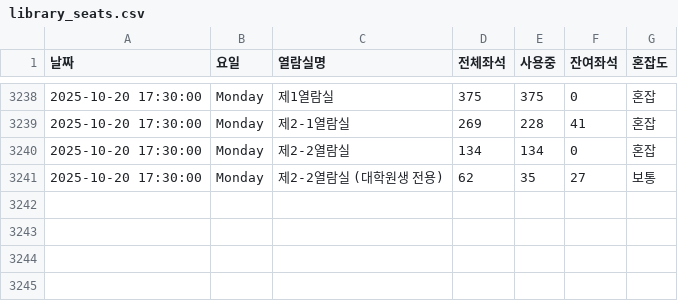
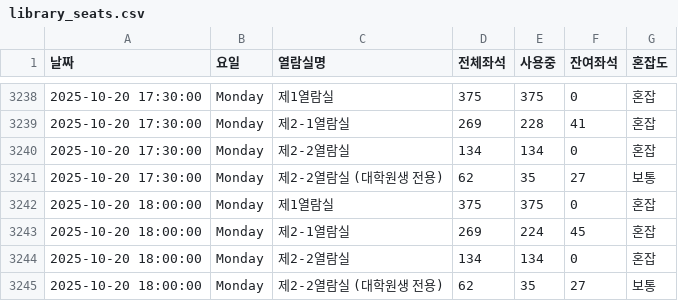
Before and after one commit to dony-beep/library_seat, a CSV file: library_seats.csv, drawn as a sheet; only a part is shown, gaps mark what is left out; the diff names each change by its address in the sheet, - before the commit and + after, or states it on an @@ line.

```diff
--- a/library_seats.csv
+++ b/library_seats.csv
+row 3242: 2025-10-20 18:00:00 | Monday | 제1열람실 | 375 | 375 | 0 | 혼잡
+row 3243: 2025-10-20 18:00:00 | Monday | 제2-1열람실 | 269 | 224 | 45 | 혼잡
+row 3244: 2025-10-20 18:00:00 | Monday | 제2-2열람실 | 134 | 134 | 0 | 혼잡
+row 3245: 2025-10-20 18:00:00 | Monday | 제2-2열람실 (대학원생 전용) | 62 | 35 | 27 | 보통
```
